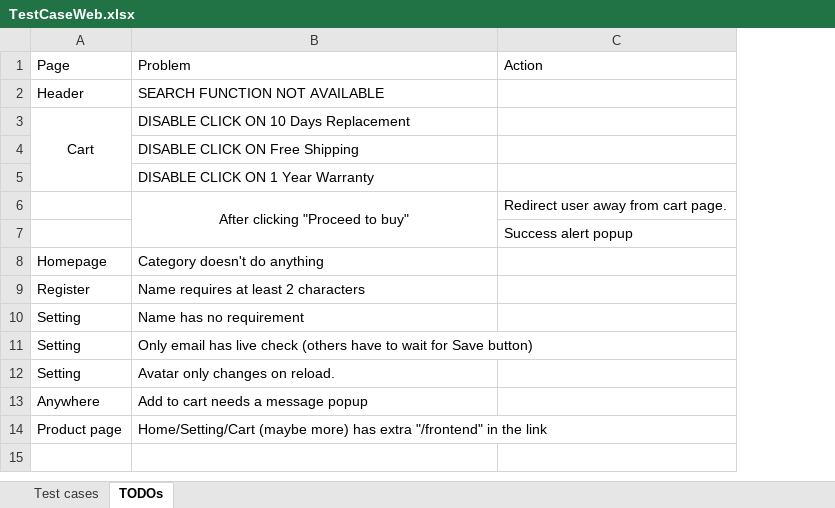
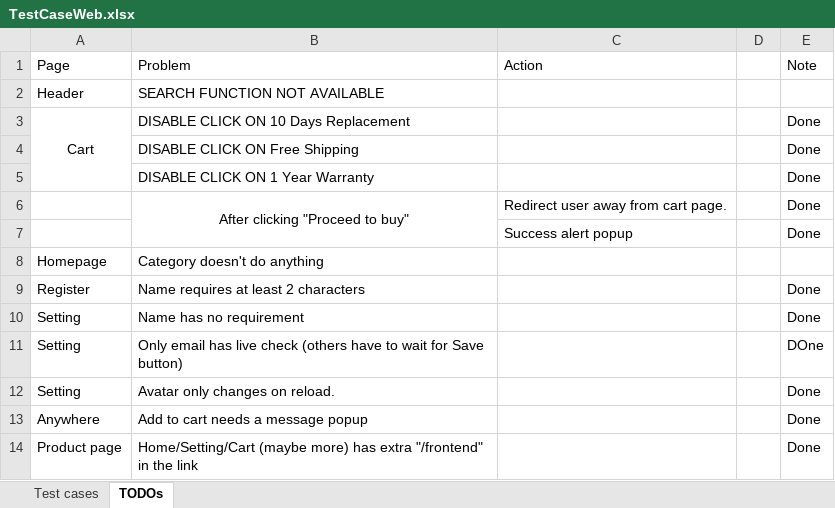
Before and after one commit to ZoroZero/WebProgramming_Assignment, an Excel workbook: TestCaseWeb.xlsx, sheet TODOs, drawn as a sheet; values as stored, in another font and other column widths than the file's, no borders; the diff names each change by its address in the sheet, - before the commit and + after, or states it on an @@ line.

```diff
--- a/TestCaseWeb.xlsx (sheet TODOs)
+++ b/TestCaseWeb.xlsx (sheet TODOs)
+column D, empty
+column E (Note), rows 3-14: Done | Done | Done | Done | Done |  | Done | Done | DOne | Done | Done | Done
```
Also changed, not shown: sheet Test cases, 27 other files.
